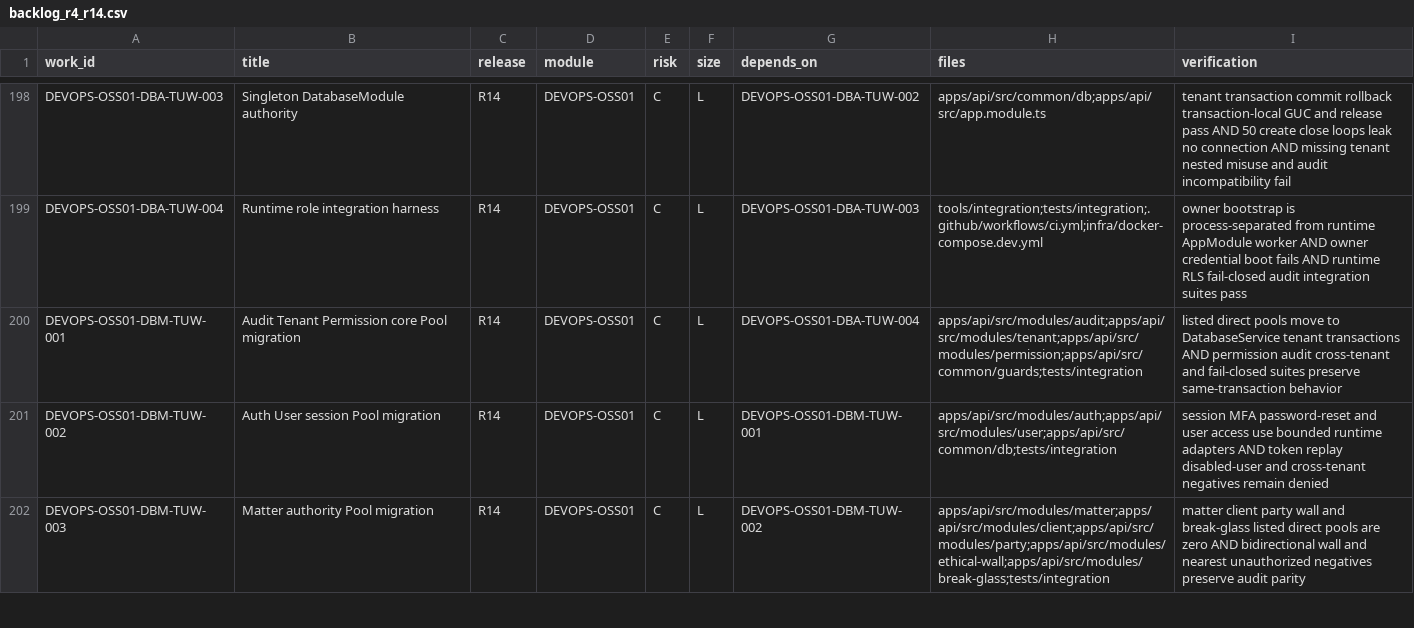
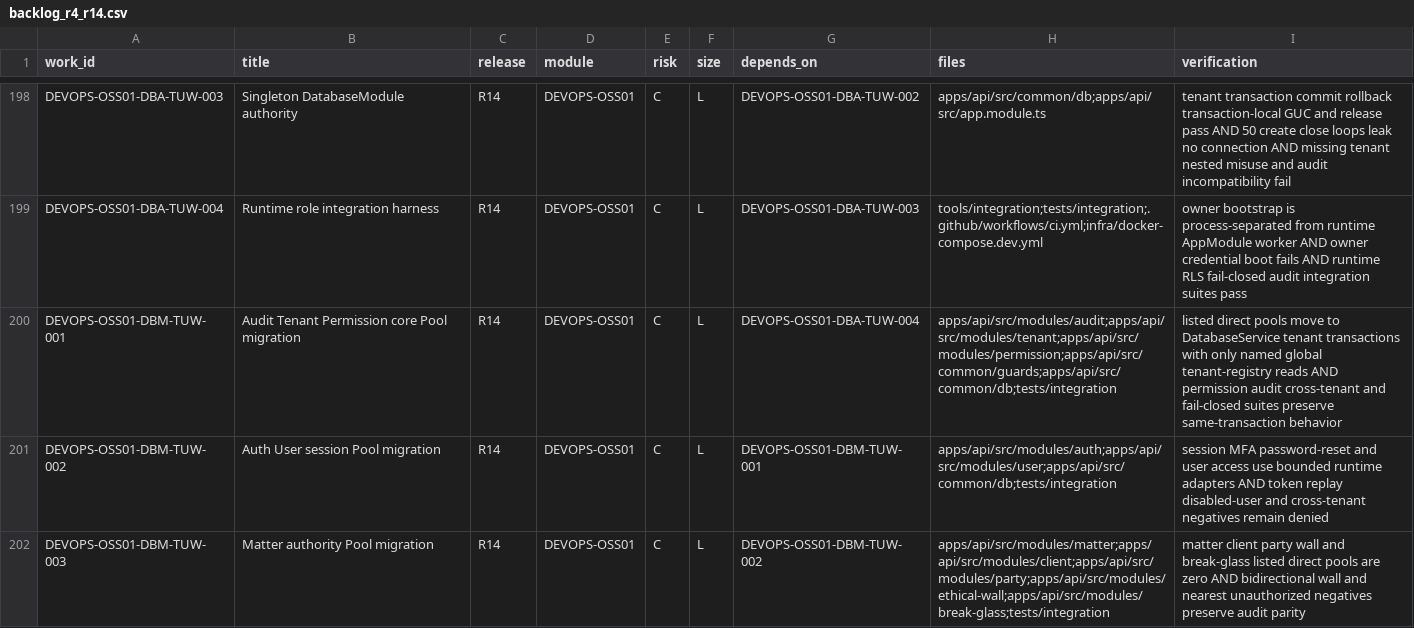
Before and after one commit to Gonyak-cell/amic-vault, a CSV file: docs/backlog/backlog_r4_r14.csv, drawn as a sheet; only a part is shown, gaps mark what is left out.

```diff
--- a/docs/backlog/backlog_r4_r14.csv
+++ b/docs/backlog/backlog_r4_r14.csv
@@ -199,3 +199,3 @@ DEVOPS-OSS01-DBA-TUW-003,Singleton DatabaseModule authority,R14,DEVOPS-OSS01,C,L
 DEVOPS-OSS01-DBA-TUW-004,Runtime role integration harness,R14,DEVOPS-OSS01,C,L,DEVOPS-OSS01-DBA-TUW-003,tools/integration;tests/integration;.github/workflows/ci.yml;infra/docker-compose.dev.yml,"owner bootstrap is process-separated from runtime AppModule worker AND owner credential boot fails AND runtime RLS fail-closed audit integration suites pass"
-DEVOPS-OSS01-DBM-TUW-001,Audit Tenant Permission core Pool migration,R14,DEVOPS-OSS01,C,L,DEVOPS-OSS01-DBA-TUW-004,apps/api/src/modules/audit;apps/api/src/modules/tenant;apps/api/src/modules/permission;apps/api/src/common/guards;tests/integration,"listed direct pools move to DatabaseService tenant transactions AND permission audit cross-tenant and fail-closed suites preserve same-transaction behavior"
+DEVOPS-OSS01-DBM-TUW-001,Audit Tenant Permission core Pool migration,R14,DEVOPS-OSS01,C,L,DEVOPS-OSS01-DBA-TUW-004,apps/api/src/modules/audit;apps/api/src/modules/tenant;apps/api/src/modules/permission;apps/api/src/common/guards;apps/api/src/common/db;tests/integration,"listed direct pools move to DatabaseService tenant transactions with only named global tenant-registry reads AND permission audit cross-tenant and fail-closed suites preserve same-transaction behavior"
 DEVOPS-OSS01-DBM-TUW-002,Auth User session Pool migration,R14,DEVOPS-OSS01,C,L,DEVOPS-OSS01-DBM-TUW-001,apps/api/src/modules/auth;apps/api/src/modules/user;apps/api/src/common/db;tests/integration,"session MFA password-reset and user access use bounded runtime adapters AND token replay disabled-user and cross-tenant negatives remain denied"
```
Also changed, not shown: 55 other files.
